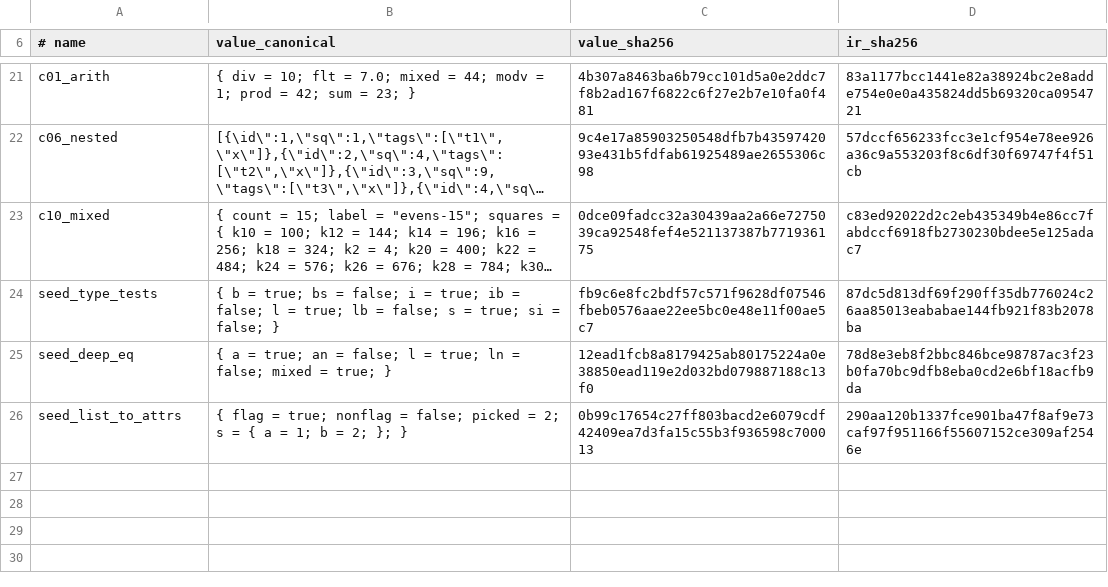
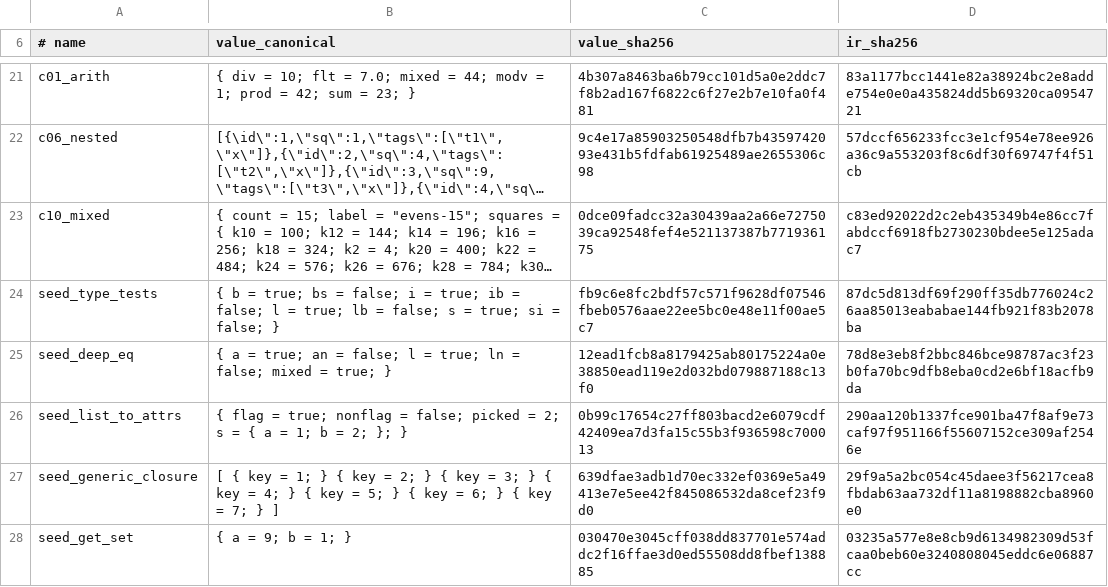
Before and after one commit to PlumpMath/pnix, a TSV file: pnix-rs/pnix-rs/proof/oracles-rs.tsv, drawn as a sheet; only a part is shown, gaps mark what is left out; long unchanged cells end in …; the diff names each change by its address in the sheet, - before the commit and + after, or states it on an @@ line.

```diff
--- a/pnix-rs/pnix-rs/proof/oracles-rs.tsv
+++ b/pnix-rs/pnix-rs/proof/oracles-rs.tsv
+row 27: seed_generic_closure | [ { key = 1; } { key = 2; } { key = 3; } { key = 4; } { key = 5; } { key = 6; } { key = 7; } ] | 639dfae3adb1d70ec332ef0369e5a49413e7e5ee42f845086532da8cef23f9d0 | 29f9a5a2bc054c45daee3f56217cea8fbdab63aa732df11a8198882cba8960e0
+row 28: seed_get_set | { a = 9; b = 1; } | 030470e3045cff038dd837701e574addc2f16ffae3d0ed55508dd8fbef138885 | 03235a577e8e8cb9d6134982309d53fcaa0beb60e3240808045eddc6e06887cc
```
Also changed, not shown: 7 other files.
